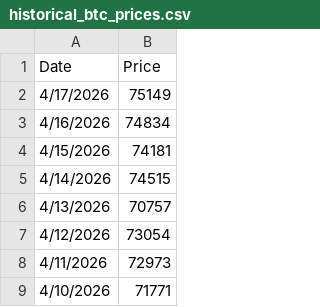
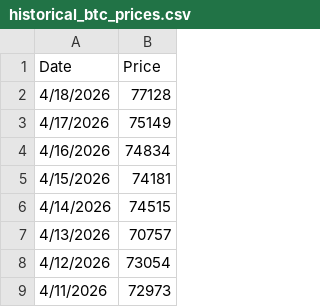
Before and after one commit to mjamiv/btc_tracker, a CSV file: historical_btc_prices.csv, drawn as a sheet; only a part is shown; the shorter side is filled out with more unchanged rows; the diff names each change by its address in the sheet, - before the commit and + after, or states it on an @@ line.

```diff
--- a/historical_btc_prices.csv
+++ b/historical_btc_prices.csv
+row 2: 4/18/2026 | 77128
```
